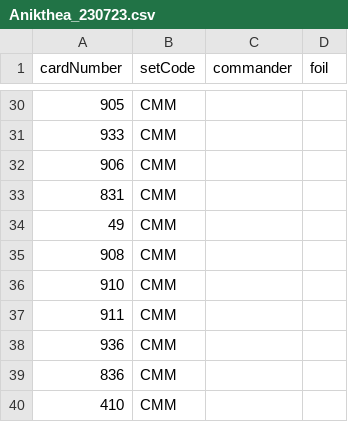
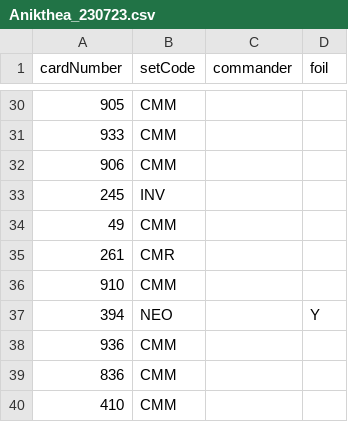
Before and after one commit to JonMcConville/MTGDatabase, a CSV file: Decks/Anikthea_230723.csv, drawn as a sheet; only a part is shown, gaps mark what is left out; the diff covers the shown part only.

```diff
--- a/Decks/Anikthea_230723.csv
+++ b/Decks/Anikthea_230723.csv
@@ -32,7 +32,7 @@ cardNumber,setCode,commander,foil
 906,CMM,,
-831,CMM,,
+245,INV,,
 49,CMM,,
-908,CMM,,
+261,CMR,,
 910,CMM,,
-911,CMM,,
+394,NEO,,Y
 936,CMM,,
```
Also changed, not shown: 13 added rows and 13 removed rows elsewhere in this file, Decks/Ashcoat_020723.csv, Decks/Dina_290623.csv, 17 other files.
